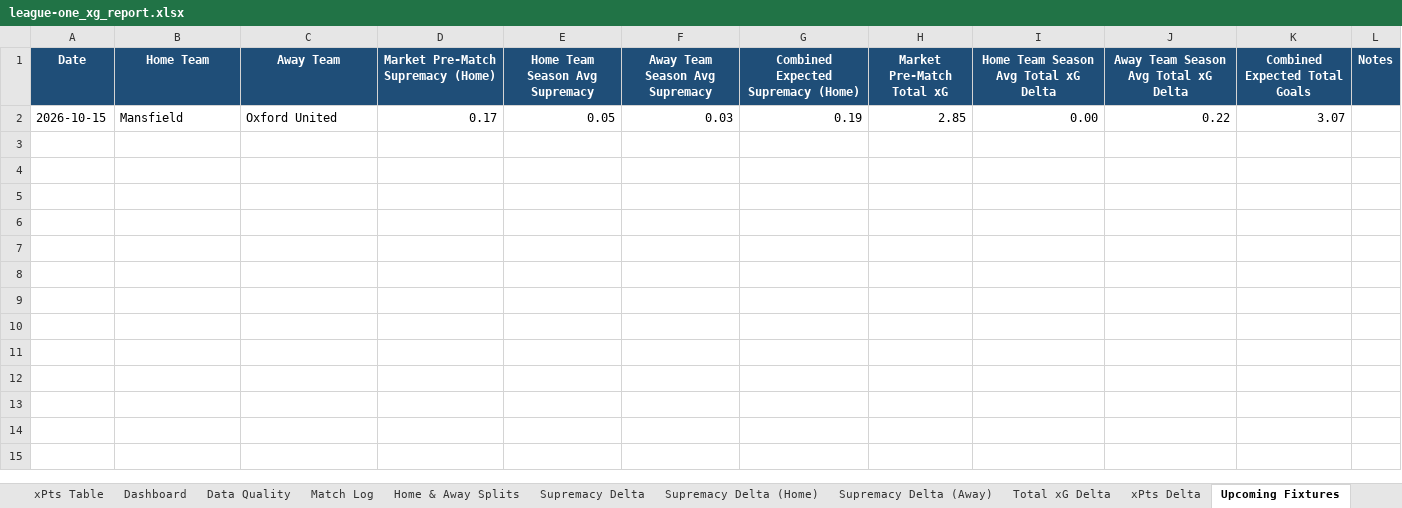
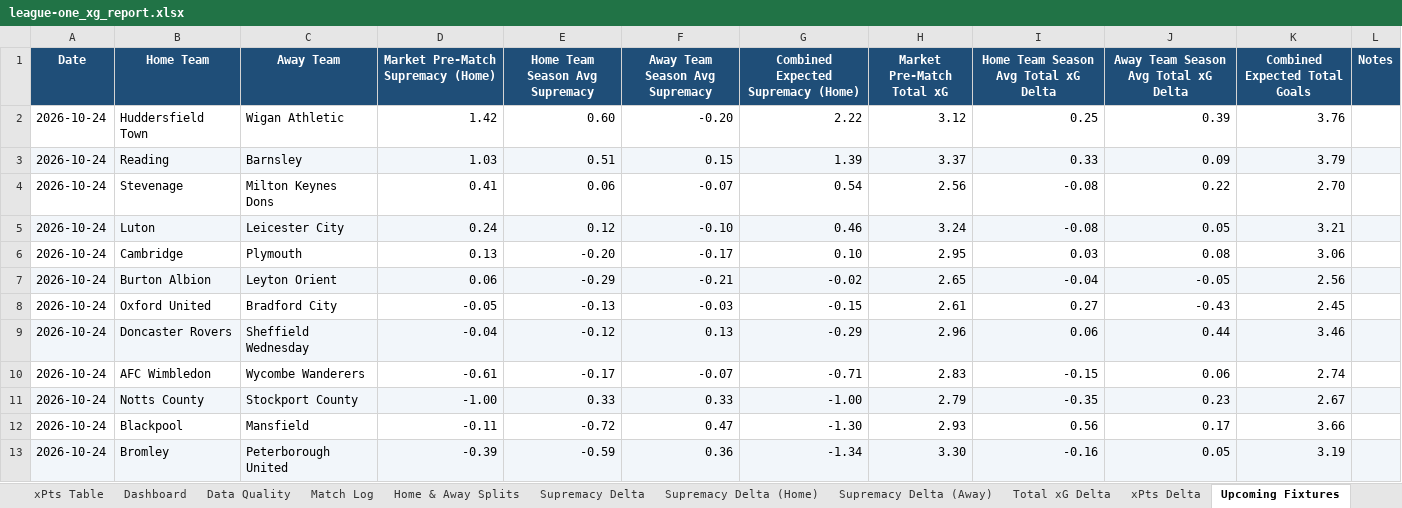
Before and after one commit to boylealert0209/efl-xg-model, an Excel workbook: league-one_xg_report.xlsx, sheet Upcoming Fixtures, drawn as a sheet; values as stored, in another font and other column widths than the file's, no borders; conditional formats not drawn; removed rows and columns are numbered as before the commit, all else as after; the diff names each change by its address in the sheet, - before the commit and + after, or states it on an @@ line.

```diff
--- a/league-one_xg_report.xlsx (sheet Upcoming Fixtures)
+++ b/league-one_xg_report.xlsx (sheet Upcoming Fixtures)
-row 2: 2026-10-15 | Mansfield | Oxford United | 0.17 | 0.05 | 0.03 | 0.19 | 2.85 | 0.00 | 0.22 | 3.07
+row 2: 2026-10-24 | Huddersfield Town | Wigan Athletic | 1.42 | 0.60 | -0.20 | 2.22 | 3.12 | 0.25 | 0.39 | 3.76
+row 3: 2026-10-24 | Reading | Barnsley | 1.03 | 0.51 | 0.15 | 1.39 | 3.37 | 0.33 | 0.09 | 3.79
+row 4: 2026-10-24 | Stevenage | Milton Keynes Dons | 0.41 | 0.06 | -0.07 | 0.54 | 2.56 | -0.08 | 0.22 | 2.70
+row 5: 2026-10-24 | Luton | Leicester City | 0.24 | 0.12 | -0.10 | 0.46 | 3.24 | -0.08 | 0.05 | 3.21
+row 6: 2026-10-24 | Cambridge | Plymouth | 0.13 | -0.20 | -0.17 | 0.10 | 2.95 | 0.03 | 0.08 | 3.06
+row 7: 2026-10-24 | Burton Albion | Leyton Orient | 0.06 | -0.29 | -0.21 | -0.02 | 2.65 | -0.04 | -0.05 | 2.56
+row 8: 2026-10-24 | Oxford United | Bradford City | -0.05 | -0.13 | -0.03 | -0.15 | 2.61 | 0.27 | -0.43 | 2.45
+row 9: 2026-10-24 | Doncaster Rovers | Sheffield Wednesday | -0.04 | -0.12 | 0.13 | -0.29 | 2.96 | 0.06 | 0.44 | 3.46
+row 10: 2026-10-24 | AFC Wimbledon | Wycombe Wanderers | -0.61 | -0.17 | -0.07 | -0.71 | 2.83 | -0.15 | 0.06 | 2.74
+row 11: 2026-10-24 | Notts County | Stockport County | -1.00 | 0.33 | 0.33 | -1.00 | 2.79 | -0.35 | 0.23 | 2.67
+row 12: 2026-10-24 | Blackpool | Mansfield | -0.11 | -0.72 | 0.47 | -1.30 | 2.93 | 0.56 | 0.17 | 3.66
+row 13: 2026-10-24 | Bromley | Peterborough United | -0.39 | -0.59 | 0.36 | -1.34 | 3.30 | -0.16 | 0.05 | 3.19
```
Also changed, not shown: sheet Match Log, sheet Home & Away Splits, sheet League Summary, sheet Overview, sheet xPts Delta, sheet Total xG Delta, 31 more sheets, other sheet tabs, charts or pictures, championship_xg_report.xlsx, league-two_xg_report.xlsx, 2 other files.
